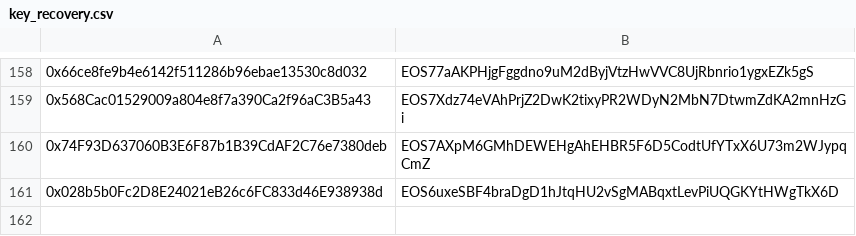
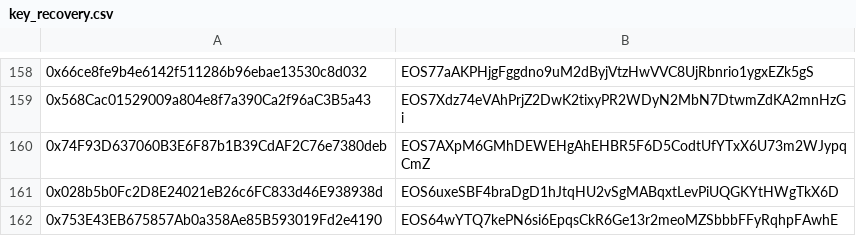
Before and after one commit to telosnetwork/snapshots, a CSV file: key_recovery.csv, drawn as a sheet; only a part is shown, gaps mark what is left out; the diff names each change by its address in the sheet, - before the commit and + after, or states it on an @@ line.

Commit message:
Adding one key

```diff
--- a/key_recovery.csv
+++ b/key_recovery.csv
+row 162: 0x753E43EB675857Ab0a358Ae85B593019Fd2e4190 | EOS64wYTQ7kePN6si6EpqsCkR6Ge13r2meoMZSbbbFFyRqhpFAwhE
```
